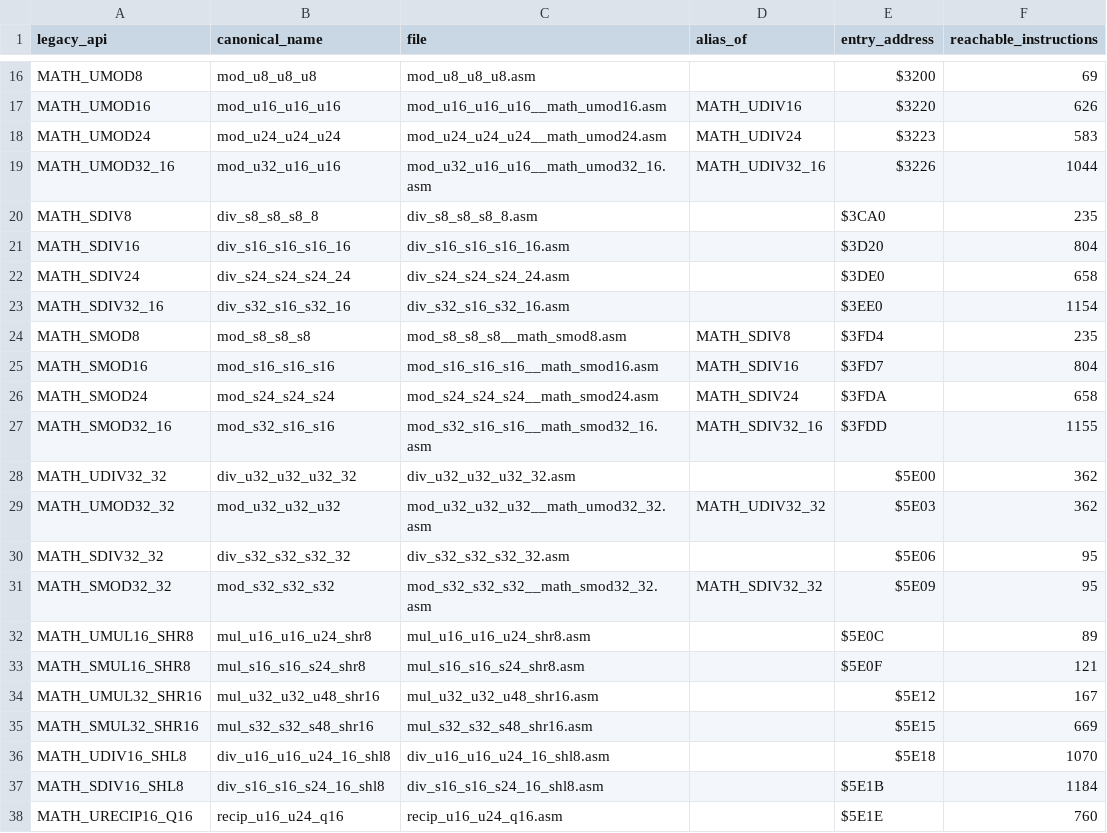
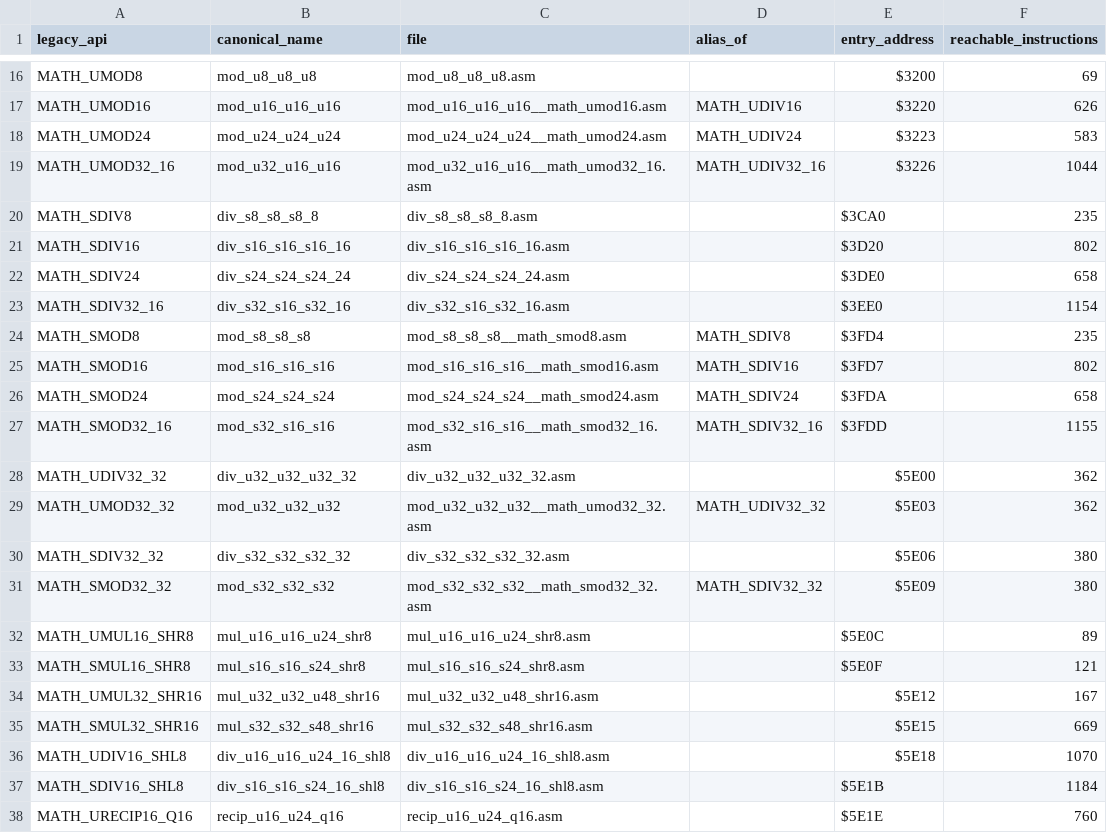
Before and after one commit to floppyrom/C64-Math-Library, a CSV file: v2_pareto_fast/standalone/MANIFEST.csv, drawn as a sheet; only a part is shown, gaps mark what is left out.

```diff
--- a/v2_pareto_fast/standalone/MANIFEST.csv
+++ b/v2_pareto_fast/standalone/MANIFEST.csv
@@ -20,3 +20,3 @@ MATH_UMOD32_16,mod_u32_u16_u16,mod_u32_u16_u16__math_umod32_16.asm,MATH_UDIV32_1
 MATH_SDIV8,div_s8_s8_s8_8,div_s8_s8_s8_8.asm,,$3CA0,235
-MATH_SDIV16,div_s16_s16_s16_16,div_s16_s16_s16_16.asm,,$3D20,804
+MATH_SDIV16,div_s16_s16_s16_16,div_s16_s16_s16_16.asm,,$3D20,802
 MATH_SDIV24,div_s24_s24_s24_24,div_s24_s24_s24_24.asm,,$3DE0,658
@@ -24,3 +24,3 @@ MATH_SDIV32_16,div_s32_s16_s32_16,div_s32_s16_s32_16.asm,,$3EE0,1154
 MATH_SMOD8,mod_s8_s8_s8,mod_s8_s8_s8__math_smod8.asm,MATH_SDIV8,$3FD4,235
-MATH_SMOD16,mod_s16_s16_s16,mod_s16_s16_s16__math_smod16.asm,MATH_SDIV16,$3FD7,804
+MATH_SMOD16,mod_s16_s16_s16,mod_s16_s16_s16__math_smod16.asm,MATH_SDIV16,$3FD7,802
 MATH_SMOD24,mod_s24_s24_s24,mod_s24_s24_s24__math_smod24.asm,MATH_SDIV24,$3FDA,658
@@ -29,4 +29,4 @@ MATH_UDIV32_32,div_u32_u32_u32_32,div_u32_u32_u32_32.asm,,$5E00,362
 MATH_UMOD32_32,mod_u32_u32_u32,mod_u32_u32_u32__math_umod32_32.asm,MATH_UDIV32_32,$5E03,362
-MATH_SDIV32_32,div_s32_s32_s32_32,div_s32_s32_s32_32.asm,,$5E06,95
-MATH_SMOD32_32,mod_s32_s32_s32,mod_s32_s32_s32__math_smod32_32.asm,MATH_SDIV32_32,$5E09,95
+MATH_SDIV32_32,div_s32_s32_s32_32,div_s32_s32_s32_32.asm,,$5E06,380
+MATH_SMOD32_32,mod_s32_s32_s32,mod_s32_s32_s32__math_smod32_32.asm,MATH_SDIV32_32,$5E09,380
 MATH_UMUL16_SHR8,mul_u16_u16_u24_shr8,mul_u16_u16_u24_shr8.asm,,$5E0C,89
```
Also changed, not shown: benchmarks/BEST_PROFILE_RESULTS.csv, benchmarks/PUBLIC_PROFILE_RESULTS.csv, 46 other files.
